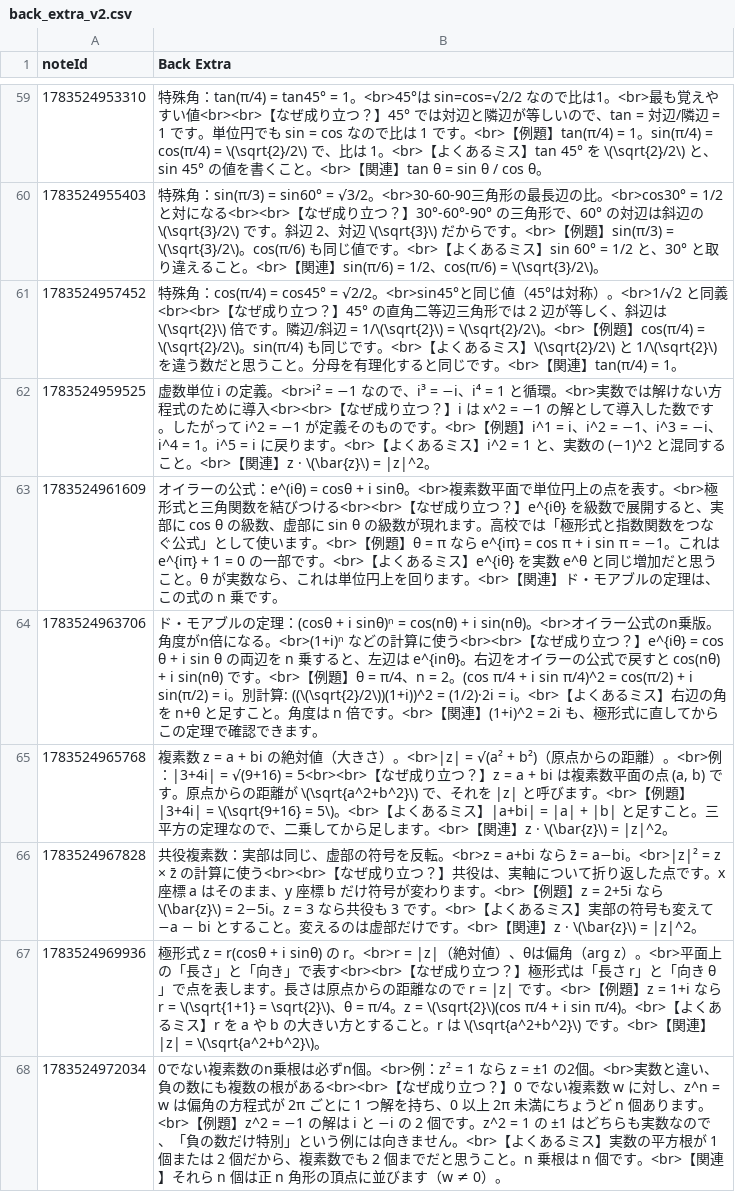
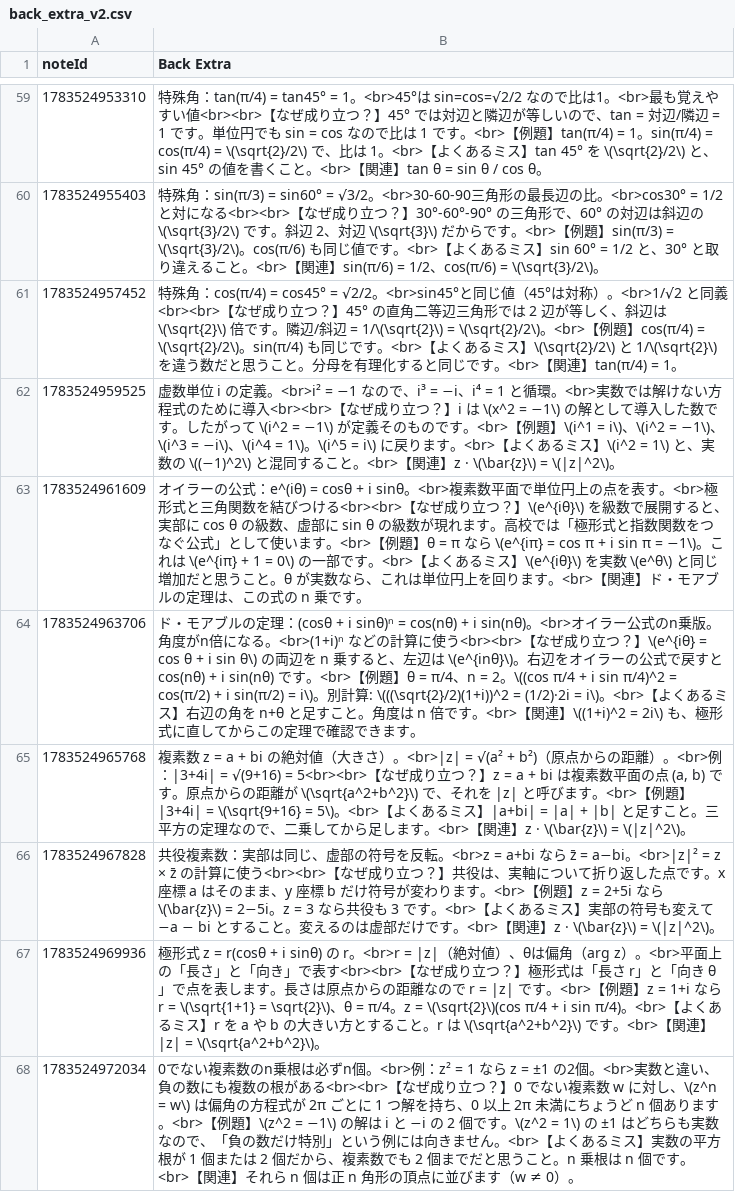
Before and after one commit to bluehive/my-anki-deck-make, a CSV file: data/math_v2/back_extra_v2.csv, drawn as a sheet; only a part is shown, gaps mark what is left out; the diff covers the shown part only.

```diff
--- a/data/math_v2/back_extra_v2.csv
+++ b/data/math_v2/back_extra_v2.csv
@@ -61,8 +61,8 @@
 "1783524957452","特殊角：cos(π/4) = cos45° = √2/2。<br>sin45°と同じ値（45°は対称）。<br>1/√2 と同義<br><br>【なぜ成り立つ？】45° の直角二等辺三角形では 2 辺が等しく、斜辺は \(\sqrt{2}\) 倍です。隣辺/斜辺 = 1/\(\sqrt{2}\) = \(\sqrt{2}/2\)。<br>【例題】cos(π/4) = \(\sqrt{2}/2\)。sin(π/4) も同じです。<br>【よくあるミス】\(\sqrt{2}/2\) と 1/\(\sqrt{2}\) を違う数だと思うこと。分母を有理化すると同じです。<br>【関連】tan(π/4) = 1。"
-"1783524959525","虚数単位 i の定義。<br>i² = −1 なので、i³ = −i、i⁴ = 1 と循環。<br>実数では解けない方程式のために導入<br><br>【なぜ成り立つ？】i は x^2 = −1 の解として導入した数です。したがって i^2 = −1 が定義そのものです。<br>【例題】i^1 = i、i^2 = −1、i^3 = −i、i^4 = 1。i^5 = i に戻ります。<br>【よくあるミス】i^2 = 1 と、実数の (−1)^2 と混同すること。<br>【関連】z · \(\bar{z}\) = |z|^2。"
-"1783524961609","オイラーの公式：e^(iθ) = cosθ + i sinθ。<br>複素数平面で単位円上の点を表す。<br>極形式と三角関数を結びつける<br><br>【なぜ成り立つ？】e^{iθ} を級数で展開すると、実部に cos θ の級数、虚部に sin θ の級数が現れます。高校では「極形式と指数関数をつなぐ公式」として使います。<br>【例題】θ = π なら e^{iπ} = cos π + i sin π = −1。これは e^{iπ} + 1 = 0 の一部です。<br>【よくあるミス】e^{iθ} を実数 e^θ と同じ増加だと思うこと。θ が実数なら、これは単位円上を回ります。<br>【関連】ド・モアブルの定理は、この式の n 乗です。"
-"1783524963706","ド・モアブルの定理：(cosθ + i sinθ)ⁿ = cos(nθ) + i sin(nθ)。<br>オイラー公式のn乗版。角度がn倍になる。<br>(1+i)ⁿ などの計算に使う<br><br>【なぜ成り立つ？】e^{iθ} = cos θ + i sin θ の両辺を n 乗すると、左辺は e^{inθ}。右辺をオイラーの公式で戻すと cos(nθ) + i sin(nθ) です。<br>【例題】θ = π/4、n = 2。(cos π/4 + i sin π/4)^2 = cos(π/2) + i sin(π/2) = i。別計算: ((\(\sqrt{2}/2\))(1+i))^2 = (1/2)·2i = i。<br>【よくあるミス】右辺の角を n+θ と足すこと。角度は n 倍です。<br>【関連】(1+i)^2 = 2i も、極形式に直してからこの定理で確認できます。"
-"1783524965768","複素数 z = a + bi の絶対値（大きさ）。<br>|z| = √(a² + b²)（原点からの距離）。<br>例：|3+4i| = √(9+16) = 5<br><br>【なぜ成り立つ？】z = a + bi は複素数平面の点 (a, b) です。原点からの距離が \(\sqrt{a^2+b^2}\) で、それを |z| と呼びます。<br>【例題】|3+4i| = \(\sqrt{9+16} = 5\)。<br>【よくあるミス】|a+bi| = |a| + |b| と足すこと。三平方の定理なので、二乗してから足します。<br>【関連】z · \(\bar{z}\) = |z|^2。"
-"1783524967828","共役複素数：実部は同じ、虚部の符号を反転。<br>z = a+bi なら z̄ = a−bi。<br>|z|² = z × z̄ の計算に使う<br><br>【なぜ成り立つ？】共役は、実軸について折り返した点です。x 座標 a はそのまま、y 座標 b だけ符号が変わります。<br>【例題】z = 2+5i なら \(\bar{z}\) = 2−5i。z = 3 なら共役も 3 です。<br>【よくあるミス】実部の符号も変えて −a − bi とすること。変えるのは虚部だけです。<br>【関連】z · \(\bar{z}\) = |z|^2。"
+"1783524959525","虚数単位 i の定義。<br>i² = −1 なので、i³ = −i、i⁴ = 1 と循環。<br>実数では解けない方程式のために導入<br><br>【なぜ成り立つ？】i は \(x^2 = −1\) の解として導入した数です。したがって \(i^2 = −1\) が定義そのものです。<br>【例題】\(i^1 = i\)、\(i^2 = −1\)、\(i^3 = −i\)、\(i^4 = 1\)。\(i^5 = i\) に戻ります。<br>【よくあるミス】\(i^2 = 1\) と、実数の \((−1)^2\) と混同すること。<br>【関連】z · \(\bar{z}\) = \(|z|^2\)。"
+"1783524961609","オイラーの公式：e^(iθ) = cosθ + i sinθ。<br>複素数平面で単位円上の点を表す。<br>極形式と三角関数を結びつける<br><br>【なぜ成り立つ？】\(e^{iθ}\) を級数で展開すると、実部に cos θ の級数、虚部に sin θ の級数が現れます。高校では「極形式と指数関数をつなぐ公式」として使います。<br>【例題】θ = π なら \(e^{iπ} = cos π + i sin π = −1\)。これは \(e^{iπ} + 1 = 0\) の一部です。<br>【よくあるミス】\(e^{iθ}\) を実数 \(e^θ\) と同じ増加だと思うこと。θ が実数なら、これは単位円上を回ります。<br>【関連】ド・モアブルの定理は、この式の n 乗です。"
+"1783524963706","ド・モアブルの定理：(cosθ + i sinθ)ⁿ = cos(nθ) + i sin(nθ)。<br>オイラー公式のn乗版。角度がn倍になる。<br>(1+i)ⁿ などの計算に使う<br><br>【なぜ成り立つ？】\(e^{iθ} = cos θ + i sin θ\) の両辺を n 乗すると、左辺は \(e^{inθ}\)。右辺をオイラーの公式で戻すと cos(nθ) + i sin(nθ) です。<br>【例題】θ = π/4、n = 2。\((cos π/4 + i sin π/4)^2 = cos(π/2) + i sin(π/2) = i\)。別計算: \(((\sqrt{2}/2)(1+i))^2 = (1/2)·2i = i\)。<br>【よくあるミス】右辺の角を n+θ と足すこと。角度は n 倍です。<br>【関連】\((1+i)^2 = 2i\) も、極形式に直してからこの定理で確認できます。"
+"1783524965768","複素数 z = a + bi の絶対値（大きさ）。<br>|z| = √(a² + b²)（原点からの距離）。<br>例：|3+4i| = √(9+16) = 5<br><br>【なぜ成り立つ？】z = a + bi は複素数平面の点 (a, b) です。原点からの距離が \(\sqrt{a^2+b^2}\) で、それを |z| と呼びます。<br>【例題】|3+4i| = \(\sqrt{9+16} = 5\)。<br>【よくあるミス】|a+bi| = |a| + |b| と足すこと。三平方の定理なので、二乗してから足します。<br>【関連】z · \(\bar{z}\) = \(|z|^2\)。"
+"1783524967828","共役複素数：実部は同じ、虚部の符号を反転。<br>z = a+bi なら z̄ = a−bi。<br>|z|² = z × z̄ の計算に使う<br><br>【なぜ成り立つ？】共役は、実軸について折り返した点です。x 座標 a はそのまま、y 座標 b だけ符号が変わります。<br>【例題】z = 2+5i なら \(\bar{z}\) = 2−5i。z = 3 なら共役も 3 です。<br>【よくあるミス】実部の符号も変えて −a − bi とすること。変えるのは虚部だけです。<br>【関連】z · \(\bar{z}\) = \(|z|^2\)。"
 "1783524969936","極形式 z = r(cosθ + i sinθ) の r。<br>r = |z|（絶対値）、θは偏角（arg z）。<br>平面上の「長さ」と「向き」で表す<br><br>【なぜ成り立つ？】極形式は「長さ r」と「向き θ」で点を表します。長さは原点からの距離なので r = |z| です。<br>【例題】z = 1+i なら r = \(\sqrt{1+1} = \sqrt{2}\)、θ = π/4。z = \(\sqrt{2}\)(cos π/4 + i sin π/4)。<br>【よくあるミス】r を a や b の大きい方とすること。r は \(\sqrt{a^2+b^2}\) です。<br>【関連】|z| = \(\sqrt{a^2+b^2}\)。"
-"1783524972034","0でない複素数のn乗根は必ずn個。<br>例：z² = 1 なら z = ±1 の2個。<br>実数と違い、負の数にも複数の根がある<br><br>【なぜ成り立つ？】0 でない複素数 w に対し、z^n = w は偏角の方程式が 2π ごとに 1 つ解を持ち、0 以上 2π 未満にちょうど n 個あります。<br>【例題】z^2 = −1 の解は i と −i の 2 個です。z^2 = 1 の ±1 はどちらも実数なので、「負の数だけ特別」という例には向きません。<br>【よくあるミス】実数の平方根が 1 個または 2 個だから、複素数でも 2 個までだと思うこと。n 乗根は n 個です。<br>【関連】それら n 個は正 n 角形の頂点に並びます（w ≠ 0）。"
+"1783524972034","0でない複素数のn乗根は必ずn個。<br>例：z² = 1 なら z = ±1 の2個。<br>実数と違い、負の数にも複数の根がある<br><br>【なぜ成り立つ？】0 でない複素数 w に対し、\(z^n = w\) は偏角の方程式が 2π ごとに 1 つ解を持ち、0 以上 2π 未満にちょうど n 個あります。<br>【例題】\(z^2 = −1\) の解は i と −i の 2 個です。\(z^2 = 1\) の ±1 はどちらも実数なので、「負の数だけ特別」という例には向きません。<br>【よくあるミス】実数の平方根が 1 個または 2 個だから、複素数でも 2 個までだと思うこと。n 乗根は n 個です。<br>【関連】それら n 個は正 n 角形の頂点に並びます（w ≠ 0）。"
```
Also changed, not shown: 62 edited cells elsewhere in this file, math_deck.csv, 3 other files.
